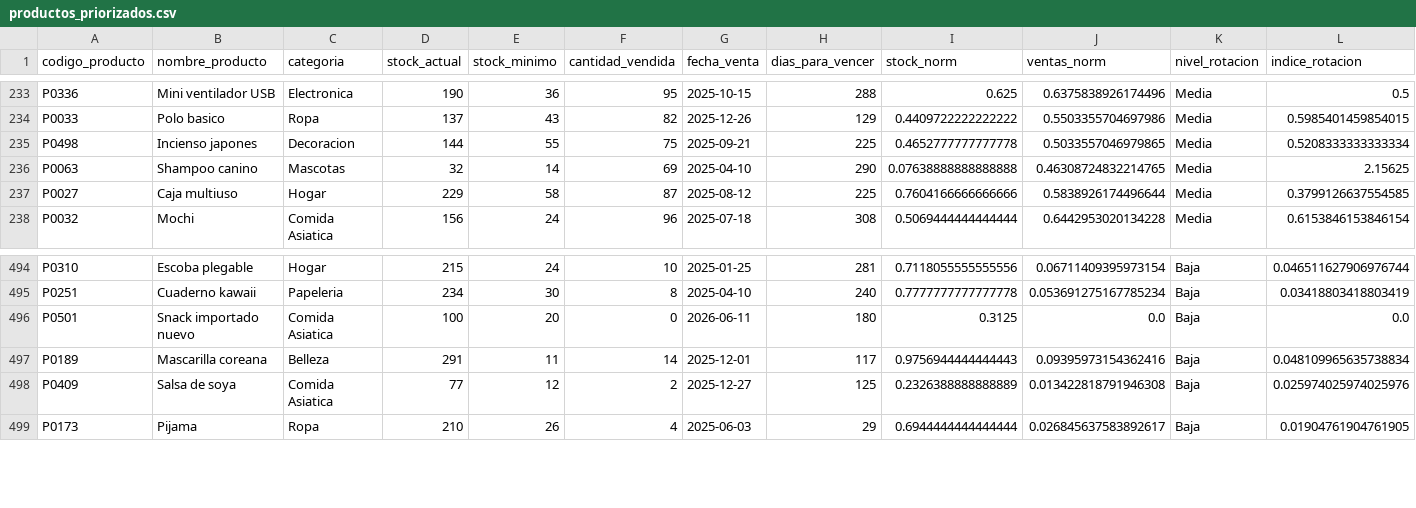
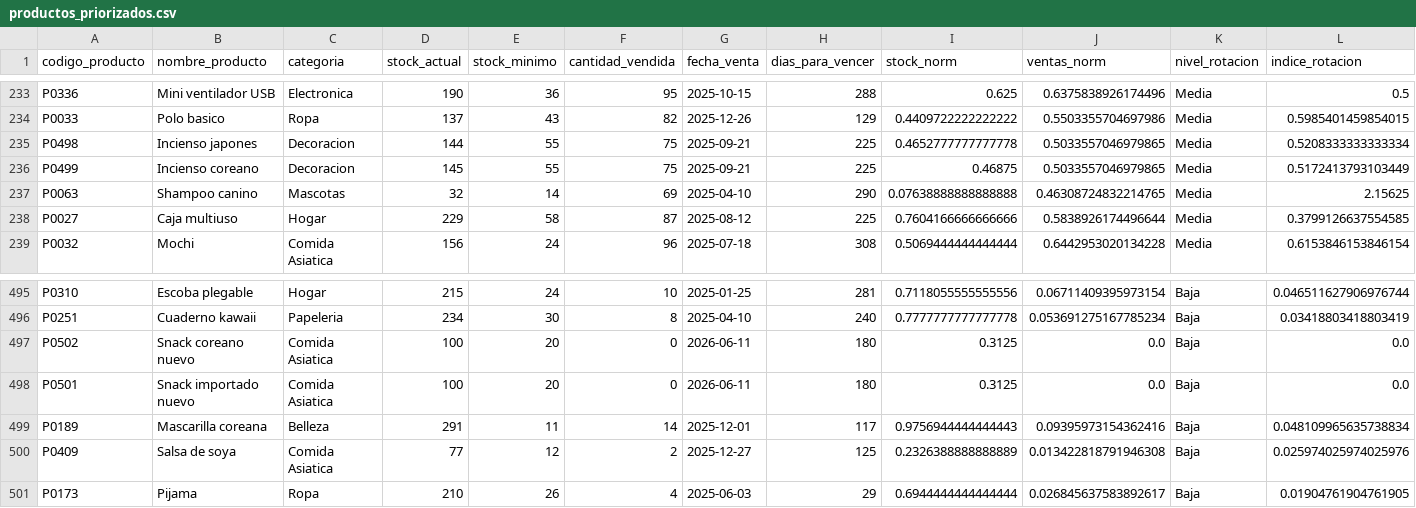
Before and after one commit to NicoleLoyola06/LRPD_SI, a CSV file: outputs/reportes/productos_priorizados.csv, drawn as a sheet; only a part is shown, gaps mark what is left out; rows hold the shown columns only; the diff names each change by its address in the sheet, - before the commit and + after, or states it on an @@ line.

```diff
--- a/outputs/reportes/productos_priorizados.csv
+++ b/outputs/reportes/productos_priorizados.csv
+row 236: P0499 | Incienso coreano | Decoracion | 145 | 55 | 75 | 2025-09-21 | 225 | 0.46875 | 0.5033557046979865 | Media | 0.5172413793103449
+row 497: P0502 | Snack coreano nuevo | Comida Asiatica | 100 | 20 | 0 | 2026-06-11 | 180 | 0.3125 | 0.0 | Baja | 0.0
```
Also changed, not shown: outputs/reportes/productos_a_reducir.csv, outputs/reportes/recomendaciones.csv, 7 other files.
